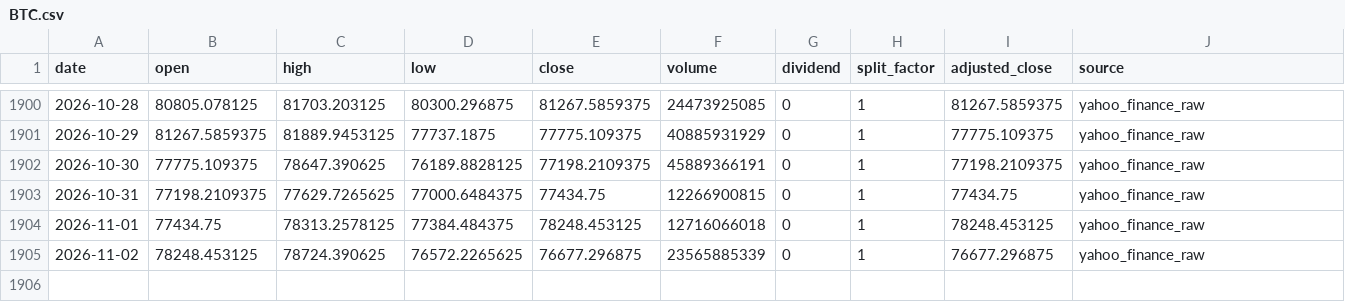
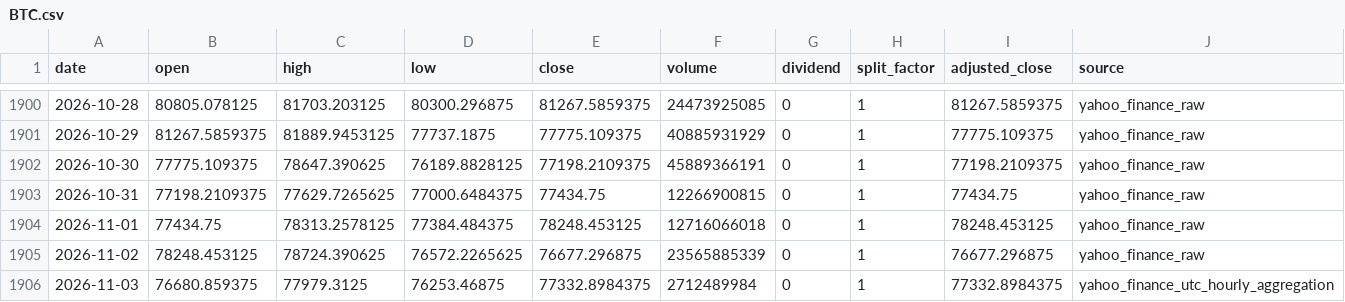
Before and after one commit to onecool-tw/OnecoolOS, a CSV file: data/market/dashboard/history/BTC.csv, drawn as a sheet; only a part is shown, gaps mark what is left out.

```diff
--- a/data/market/dashboard/history/BTC.csv
+++ b/data/market/dashboard/history/BTC.csv
@@ -1905 +1905,2 @@ date,open,high,low,close,volume,dividend,split_factor,adjusted_close,source
 2026-11-02,78248.453125,78724.390625,76572.2265625,76677.296875,23565885339,0,1,76677.296875,yahoo_finance_raw
+2026-11-03,76680.859375,77979.3125,76253.46875,77332.8984375,2712489984,0,1,77332.8984375,yahoo_finance_utc_hourly_aggregation
```
Also changed, not shown: data/market/dashboard/history/0050.csv, data/market/dashboard/history/DIA.csv, 27 other files.
